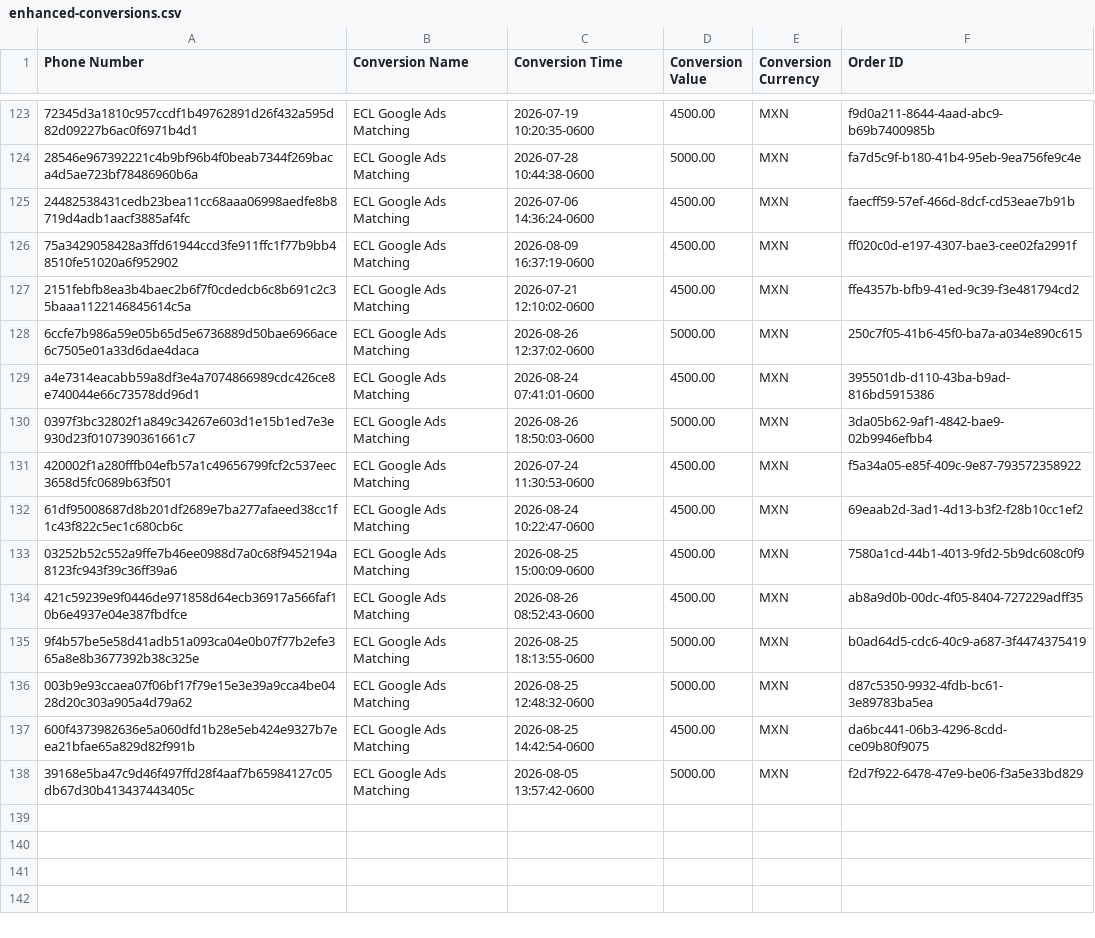
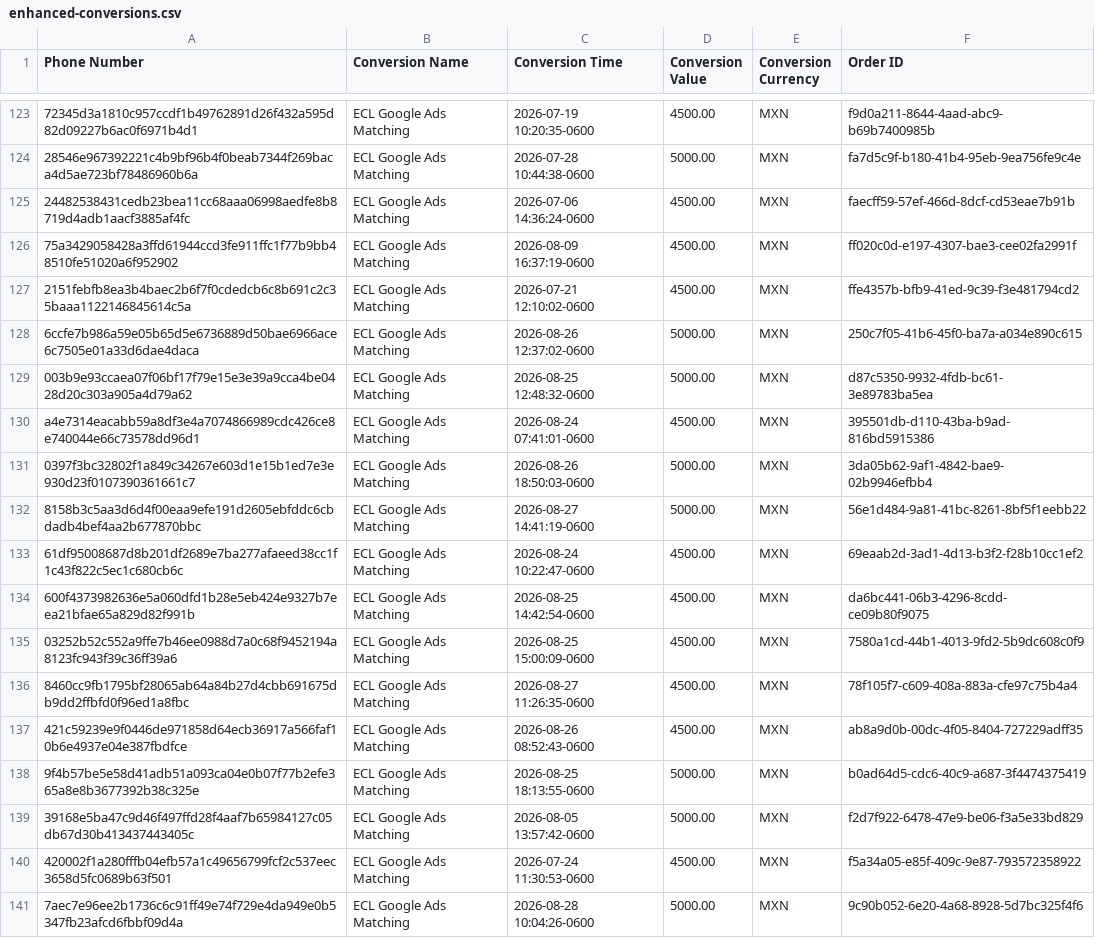
Before and after one commit to warmregards/Endoscopia-del-Mayab, a CSV file: data/enhanced-conversions.csv, drawn as a sheet; only a part is shown, gaps mark what is left out; addresses are those after the commit; the diff names each change by its address in the sheet, - before the commit and + after, or states it on an @@ line.

```diff
--- a/data/enhanced-conversions.csv
+++ b/data/enhanced-conversions.csv
@@ row 136 moved to row 129: 003b9e93ccaea07f06bf17f79e15e3e39a9cca4b… @@
-A132 (Phone Number): 420002f1a280fffb04efb57a1c49656799fcf2c537eec3658d5fc0689b63f501
+A132 (Phone Number): 8158b3c5aa3d6d4f00eaa9efe191d2605ebfddc6cbdadb4bef4aa2b677870bbc
-C132 (Conversion Time): 2026-07-24 11:30:53-0600
+C132 (Conversion Time): 2026-08-27 14:41:19-0600
-D132 (Conversion Value): 4500.00
+D132 (Conversion Value): 5000.00
-F132 (Order ID): f5a34a05-e85f-409c-9e87-793572358922
+F132 (Order ID): 56e1d484-9a81-41bc-8261-8bf5f1eebb22
@@ row 137 moved to row 134: 600f4373982636e5a060dfd1b28e5eb424e9327b… @@
+row 136: 8460cc9fb1795bf28065ab64a84b27d4cbb691675db9dd2ffbfd0f96ed1a8fbc | ECL Google Ads Matching | 2026-08-27 11:26:35-0600 | 4500.00 | MXN | 78f105f7-c609-408a-883a-cfe97c75b4a4
+row 140: 420002f1a280fffb04efb57a1c49656799fcf2c537eec3658d5fc0689b63f501 | ECL Google Ads Matching | 2026-07-24 11:30:53-0600 | 4500.00 | MXN | f5a34a05-e85f-409c-9e87-793572358922
+row 141: 7aec7e96ee2b1736c6c91ff49e74f729e4da949e0b5347fb23afcd6fbbf09d4a | ECL Google Ads Matching | 2026-08-28 10:04:26-0600 | 5000.00 | MXN | 9c90b052-6e20-4a68-8928-5d7bc325f4f6
```
Also changed, not shown: data/enhanced-conversion-adjustments.csv, data/offline-conversion-retractions.csv.
